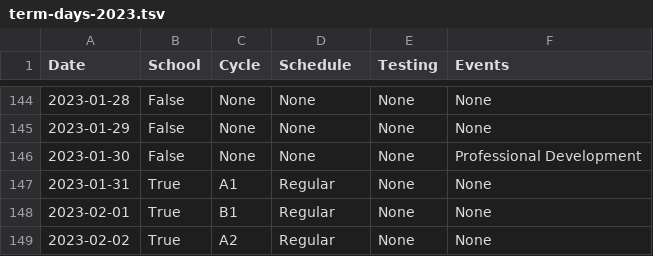
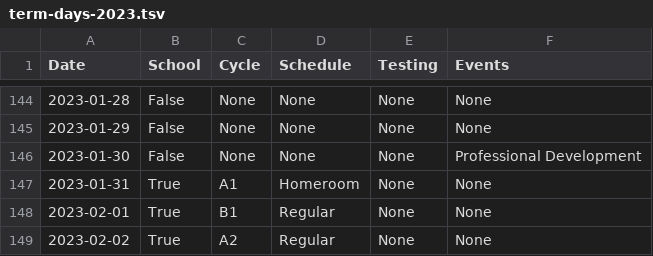
Before and after one commit to thunder-red-star/stuy-utils, a TSV file: stuy_utils/data/term-days-2023.tsv, drawn as a sheet; only a part is shown, gaps mark what is left out.

Commit message:
It's a homeroom today

```diff
--- a/stuy_utils/data/term-days-2023.tsv
+++ b/stuy_utils/data/term-days-2023.tsv
@@ -146,3 +146,3 @@ Date	School	Cycle	Schedule	Testing	Events
 2023-01-30	False	None	None	None	Professional Development
-2023-01-31	True	A1	Regular	None	None
+2023-01-31	True	A1	Homeroom	None	None
 2023-02-01	True	B1	Regular	None	None
```
